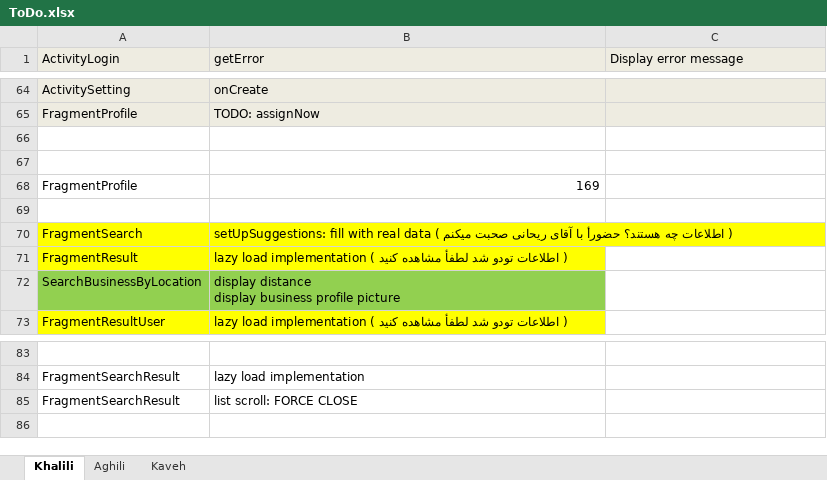
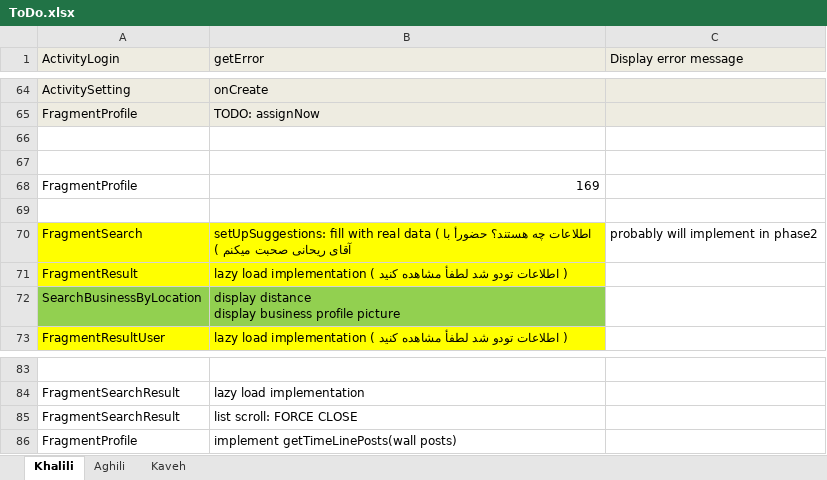
Before and after one commit to A-Kaveh2/SocialBusiness, an Excel workbook: app/src/ToDo.xlsx, sheet Khalili, drawn as a sheet; only a part is shown, gaps mark what is left out; values as stored, in another font and other column widths than the file's, no borders; the diff names each change by its address in the sheet, - before the commit and + after, or states it on an @@ line.

```diff
--- a/app/src/ToDo.xlsx (sheet Khalili)
+++ b/app/src/ToDo.xlsx (sheet Khalili)
-C70 (Display error message): (empty)
+C70 (Display error message): probably will implement in phase2
+row 86: FragmentProfile | implement getTimeLinePosts(wall posts)
```
Also changed, not shown: 9 other files.
